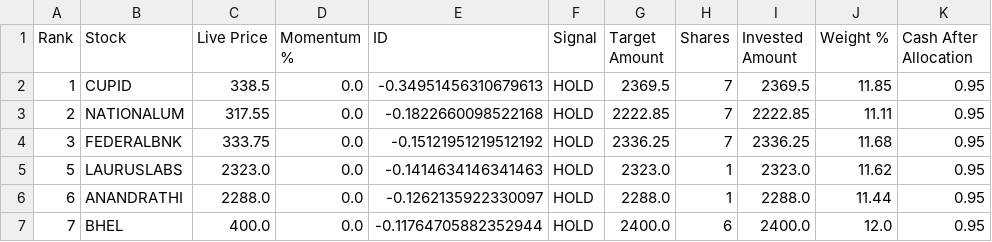
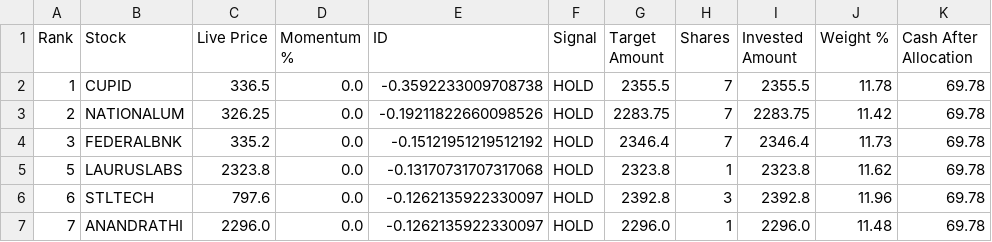
Before and after one commit to balasankar041-lang/moment, a CSV file: capital_auto_allocation.csv, drawn as a sheet; only a part is shown; the diff covers the shown part only.

```diff
--- a/capital_auto_allocation.csv
+++ b/capital_auto_allocation.csv
@@ -1,7 +1,7 @@
 Rank,Stock,Live Price,Momentum %,ID,Signal,Target Amount,Shares,Invested Amount,Weight %,Cash After Allocation
-1,CUPID,338.5,0.0,-0.34951456310679613,HOLD,2369.5,7,2369.5,11.85,0.95
-2,NATIONALUM,317.55,0.0,-0.1822660098522168,HOLD,2222.85,7,2222.85,11.11,0.95
-3,FEDERALBNK,333.75,0.0,-0.15121951219512192,HOLD,2336.25,7,2336.25,11.68,0.95
-5,LAURUSLABS,2323.0,0.0,-0.1414634146341463,HOLD,2323.0,1,2323.0,11.62,0.95
-6,ANANDRATHI,2288.0,0.0,-0.1262135922330097,HOLD,2288.0,1,2288.0,11.44,0.95
-7,BHEL,400.0,0.0,-0.11764705882352944,HOLD,2400.0,6,2400.0,12.0,0.95
+1,CUPID,336.5,0.0,-0.3592233009708738,HOLD,2355.5,7,2355.5,11.78,69.78
+2,NATIONALUM,326.25,0.0,-0.19211822660098526,HOLD,2283.75,7,2283.75,11.42,69.78
+3,FEDERALBNK,335.2,0.0,-0.15121951219512192,HOLD,2346.4,7,2346.4,11.73,69.78
+5,LAURUSLABS,2323.8,0.0,-0.13170731707317068,HOLD,2323.8,1,2323.8,11.62,69.78
+6,STLTECH,797.6,0.0,-0.1262135922330097,HOLD,2392.8,3,2392.8,11.96,69.78
+7,ANANDRATHI,2296.0,0.0,-0.1262135922330097,HOLD,2296.0,1,2296.0,11.48,69.78
```
Also changed, not shown: 3 added rows, 3 removed rows and 8 edited cells elsewhere in this file.
